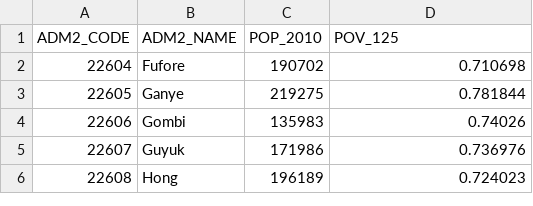
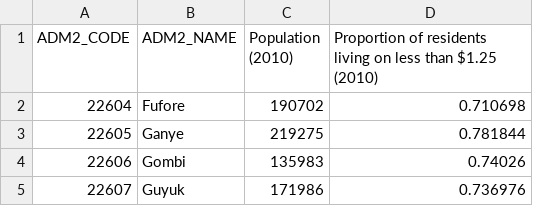
Before and after one commit to escap/fenix-ui-map, a CSV file: projects/scatter/csv/gaul2/NGA_Population_Poverty.csv, drawn as a sheet; only a part is shown; the shorter side is filled out with more unchanged rows.

Commit message:
refactored scatter example

```diff
--- a/projects/scatter/csv/gaul2/NGA_Population_Poverty.csv
+++ b/projects/scatter/csv/gaul2/NGA_Population_Poverty.csv
@@ -1,2 +1,2 @@
-"ADM2_CODE","ADM2_NAME","POP_2010","POV_125"
+"ADM2_CODE","ADM2_NAME","Population (2010)","Proportion of residents living on less than $1.25 (2010)"
 22604,"Fufore",190702,0.710698
```
Also changed, not shown: 19 other files.
